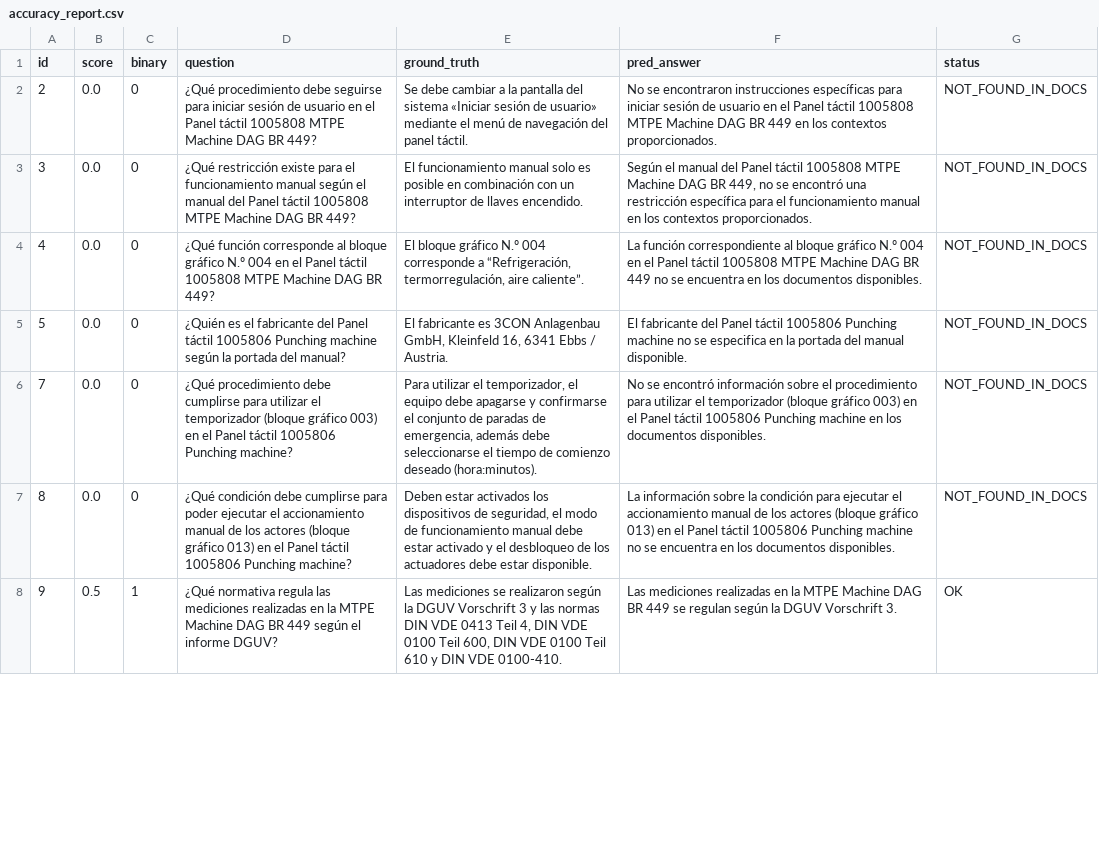
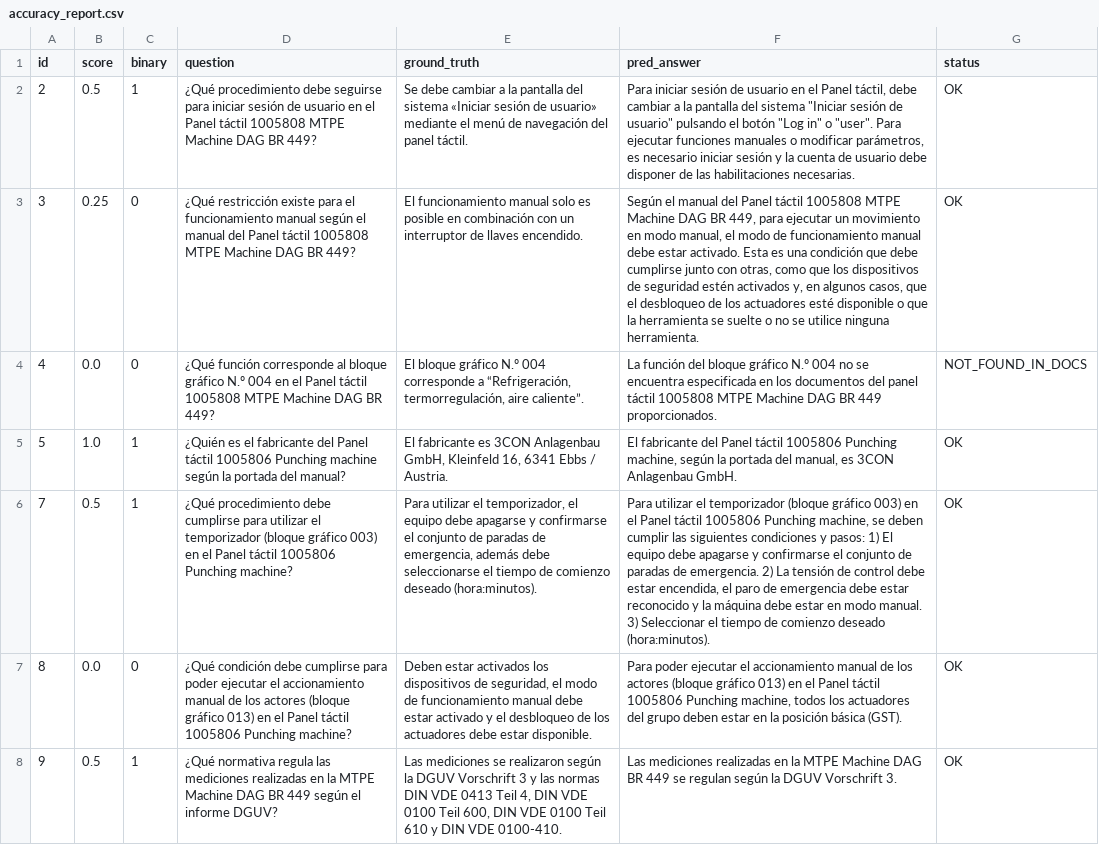
Before and after one commit to haaandrew-maxx/RAG-Zhen-Lexical, a CSV file: logs/accuracy_report.csv, drawn as a sheet; only a part is shown; the diff covers the shown part only; the diff names each change by its address in the sheet, - before the commit and + after, or states it on an @@ line.

```diff
--- a/logs/accuracy_report.csv
+++ b/logs/accuracy_report.csv
-B2 (score): 0.0
+B2 (score): 0.5
-C2 (binary): 0
+C2 (binary): 1
-F2 (pred_answer): No se encontraron instrucciones específicas para iniciar sesión de usuario en el Panel táctil 1005808 MTPE Machine DAG BR 449 en los contextos proporcionados.
+F2 (pred_answer): Para iniciar sesión de usuario en el Panel táctil, debe cambiar a la pantalla del sistema "Iniciar sesión de usuario" pulsando el botón "Log in" o "user". Para ejecutar funciones manuales o modificar parámetros, es necesario iniciar sesión y la cuenta de usuario debe disponer de las habilitaciones necesarias.
-G2:G3 (status): NOT_FOUND_IN_DOCS
+G2:G3 (status): OK
-B3 (score): 0.0
+B3 (score): 0.25
-F3 (pred_answer): …BR 449, no se encontró una restricción específica para el funcionamiento manual en los contextos proporcionados.
+F3 (pred_answer): …BR 449, para ejecutar un movimiento en modo manual, el modo de funcionamiento manual debe estar activado. Esta es una condición que debe cumplirse junto con otras, como que los dispositivos de seguridad estén activados y, en algunos casos, que el desbloqueo de los actuadores esté disponible o que la herramienta se suelte o no se utilice ninguna herramienta.
-F4 (pred_answer): La función correspondiente al bloque gráfico N.º 004 en el Panel táctil 1005808 MTPE Machine DAG BR 449 no se encuentra en los documentos disponibles.
+F4 (pred_answer): La función del bloque gráfico N.º 004 no se encuentra especificada en los documentos del panel táctil 1005808 MTPE Machine DAG BR 449 proporcionados.
-B5 (score): 0.0
+B5 (score): 1.0
-C5:C6 (binary): 0
+C5:C6 (binary): 1
-F5 (pred_answer): …1005806 Punching machine no se especifica en la portada del manual disponible.
+F5 (pred_answer): …1005806 Punching machine, según la portada del manual, es 3CON Anlagenbau GmbH.
-G5:G7 (status): NOT_FOUND_IN_DOCS
+G5:G7 (status): OK
-B6 (score): 0.0
+B6 (score): 0.5
-F6 (pred_answer): No se encontró información sobre el procedimiento para utilizar el temporizador (bloque gráfico 003) en el Panel táctil 1005806 Punching machine en los documentos disponibles.
+F6 (pred_answer): Para utilizar el temporizador (bloque gráfico 003) en el Panel táctil 1005806 Punching machine, se deben cumplir las siguientes condiciones y pasos: 1) El equipo debe apagarse y confirmarse el conjunto de paradas de emergencia. 2) La tensión de control debe estar encendida, el paro de emergencia debe estar reconocido y la máquina debe estar en modo manual. 3) Seleccionar el tiempo de comienzo deseado (hora:minutos).
-F7 (pred_answer): La información sobre la condición para ejecutar el accionamiento manual de los actores (bloque gráfico 013) en el Panel táctil 1005806 Punching machine no se encuentra en los documentos disponibles.
+F7 (pred_answer): Para poder ejecutar el accionamiento manual de los actores (bloque gráfico 013) en el Panel táctil 1005806 Punching machine, todos los actuadores del grupo deben estar en la posición básica (GST).
```
Also changed, not shown: 114 edited cells elsewhere in this file, Groundtruth.csv, 7 other files.
